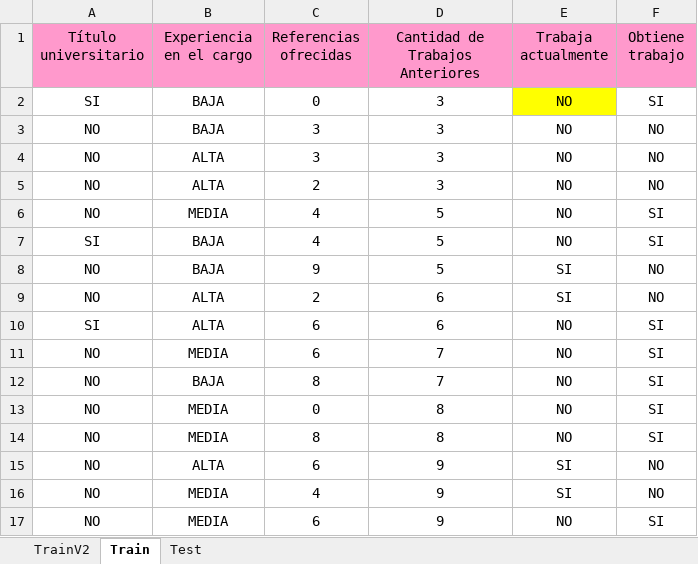
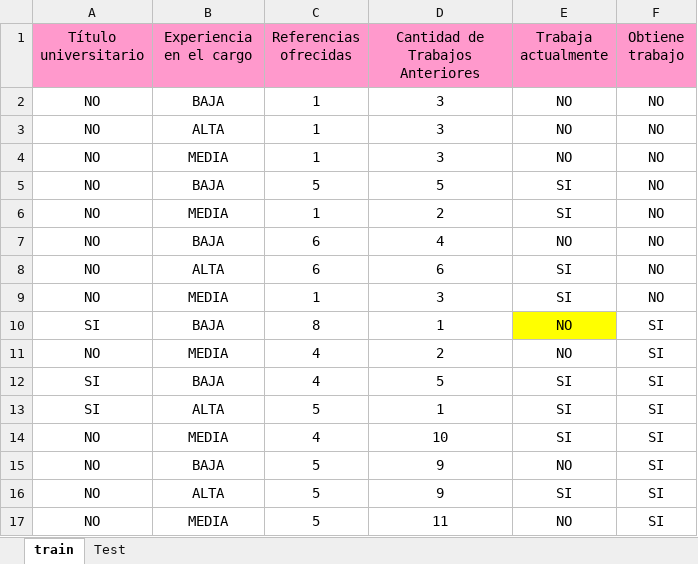
Before and after one commit to midusi/learning-datasets, an Excel workbook: trabajos_ej5.xlsx, sheet train, drawn as a sheet; values as stored, in another font and other column widths than the file's, no borders; charts and pictures not drawn; removed rows and columns are numbered as before the commit, all else as after; the diff names each change by its address in the sheet, - before the commit and + after, or states it on an @@ line.

```diff
--- a/trabajos_ej5.xlsx (sheet train)
+++ b/trabajos_ej5.xlsx (sheet train)
-sheet tab: Train
+sheet tab: train
-sheet tab: TrainV2
-row 2: SI | BAJA | 0 | 3 | NO | SI
-C2:C3 (Referencias ofrecidas): 3
+C2:C3 (Referencias ofrecidas): 1
-B4 (Experiencia en el cargo): ALTA
+B4 (Experiencia en el cargo): MEDIA
-C4 (Referencias ofrecidas): 2
+C4 (Referencias ofrecidas): 1
-row 6: NO | MEDIA | 4 | 5 | NO | SI
-row 7: SI | BAJA | 4 | 5 | NO | SI
-C5 (Referencias ofrecidas): 9
+C5 (Referencias ofrecidas): 5
+row 6: NO | MEDIA | 1 | 2 | SI | NO
+row 7: NO | BAJA | 6 | 4 | NO | NO
-C8 (Referencias ofrecidas): 2
+C8 (Referencias ofrecidas): 6
+row 9: NO | MEDIA | 1 | 3 | SI | NO
-B10 (Experiencia en el cargo): ALTA
+B10 (Experiencia en el cargo): BAJA
-C10 (Referencias ofrecidas): 6
+C10 (Referencias ofrecidas): 8
-D10 (Cantidad de Trabajos Anteriores): 6
+D10 (Cantidad de Trabajos Anteriores): 1
-E10 fill: none
+E10 fill: #FFFF00
-C11 (Referencias ofrecidas): 6
+C11 (Referencias ofrecidas): 4
-D11 (Cantidad de Trabajos Anteriores): 7
+D11 (Cantidad de Trabajos Anteriores): 2
-row 12: NO | BAJA | 8 | 7 | NO | SI
+row 12: SI | BAJA | 4 | 5 | SI | SI
+row 13: SI | ALTA | 5 | 1 | SI | SI
-C14 (Referencias ofrecidas): 0
+C14 (Referencias ofrecidas): 4
-D14 (Cantidad de Trabajos Anteriores): 8
+D14 (Cantidad de Trabajos Anteriores): 10
-E14 (Trabaja actualmente): NO
+E14 (Trabaja actualmente): SI
-B15 (Experiencia en el cargo): MEDIA
+B15 (Experiencia en el cargo): BAJA
-C15 (Referencias ofrecidas): 8
+C15 (Referencias ofrecidas): 5
-D15 (Cantidad de Trabajos Anteriores): 8
+D15 (Cantidad de Trabajos Anteriores): 9
-C16 (Referencias ofrecidas): 6
+C16 (Referencias ofrecidas): 5
-F16 (Obtiene trabajo): NO
+F16 (Obtiene trabajo): SI
-row 16: NO | MEDIA | 4 | 9 | SI | NO
-C17 (Referencias ofrecidas): 6
+C17 (Referencias ofrecidas): 5
-D17 (Cantidad de Trabajos Anteriores): 9
+D17 (Cantidad de Trabajos Anteriores): 11
```
Also changed, not shown: charts or pictures.
